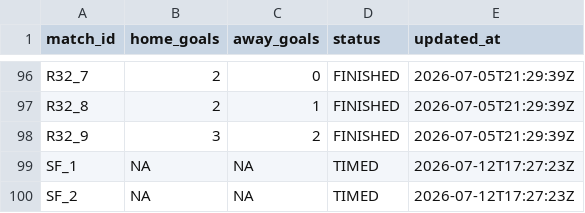
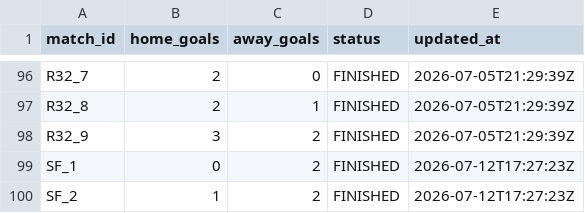
Before and after one commit to ninibini99/worldcup-betting-game, a CSV file: data/results.csv, drawn as a sheet; only a part is shown, gaps mark what is left out.

Commit message:
Update results.csv

```diff
--- a/data/results.csv
+++ b/data/results.csv
@@ -98,3 +98,3 @@ R32_8,2,1,FINISHED,2026-07-05T21:29:39Z
 R32_9,3,2,FINISHED,2026-07-05T21:29:39Z
-SF_1,NA,NA,TIMED,2026-07-12T17:27:23Z
-SF_2,NA,NA,TIMED,2026-07-12T17:27:23Z
+SF_1,0,2,FINISHED,2026-07-12T17:27:23Z
+SF_2,1,2,FINISHED,2026-07-12T17:27:23Z
```
